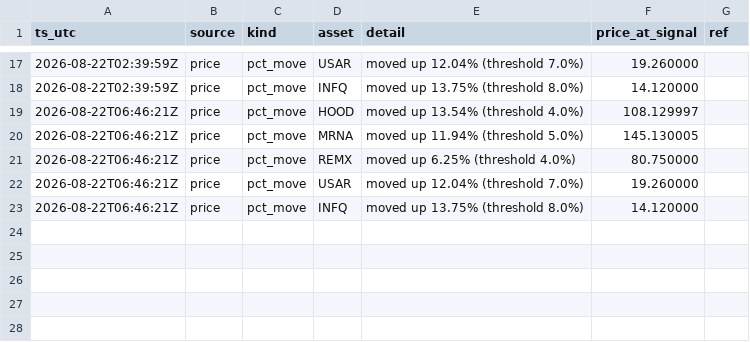
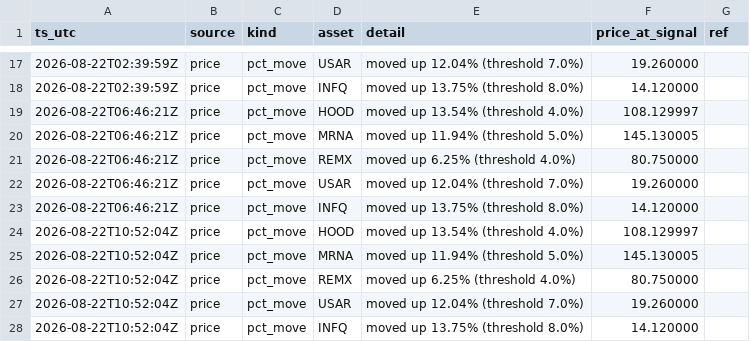
Before and after one commit to romegalv/market-watcher, a CSV file: signals.csv, drawn as a sheet; only a part is shown, gaps mark what is left out.

Commit message:
signals: 2026-08-22T10:52Z

```diff
--- a/signals.csv
+++ b/signals.csv
@@ -23 +23,6 @@ ts_utc,source,kind,asset,detail,price_at_signal,ref
 2026-08-22T06:46:21Z,price,pct_move,INFQ,moved up 13.75% (threshold 8.0%),14.120000,
+2026-08-22T10:52:04Z,price,pct_move,HOOD,moved up 13.54% (threshold 4.0%),108.129997,
+2026-08-22T10:52:04Z,price,pct_move,MRNA,moved up 11.94% (threshold 5.0%),145.130005,
+2026-08-22T10:52:04Z,price,pct_move,REMX,moved up 6.25% (threshold 4.0%),80.750000,
+2026-08-22T10:52:04Z,price,pct_move,USAR,moved up 12.04% (threshold 7.0%),19.260000,
+2026-08-22T10:52:04Z,price,pct_move,INFQ,moved up 13.75% (threshold 8.0%),14.120000,
```
Also changed, not shown: 1 other file.
